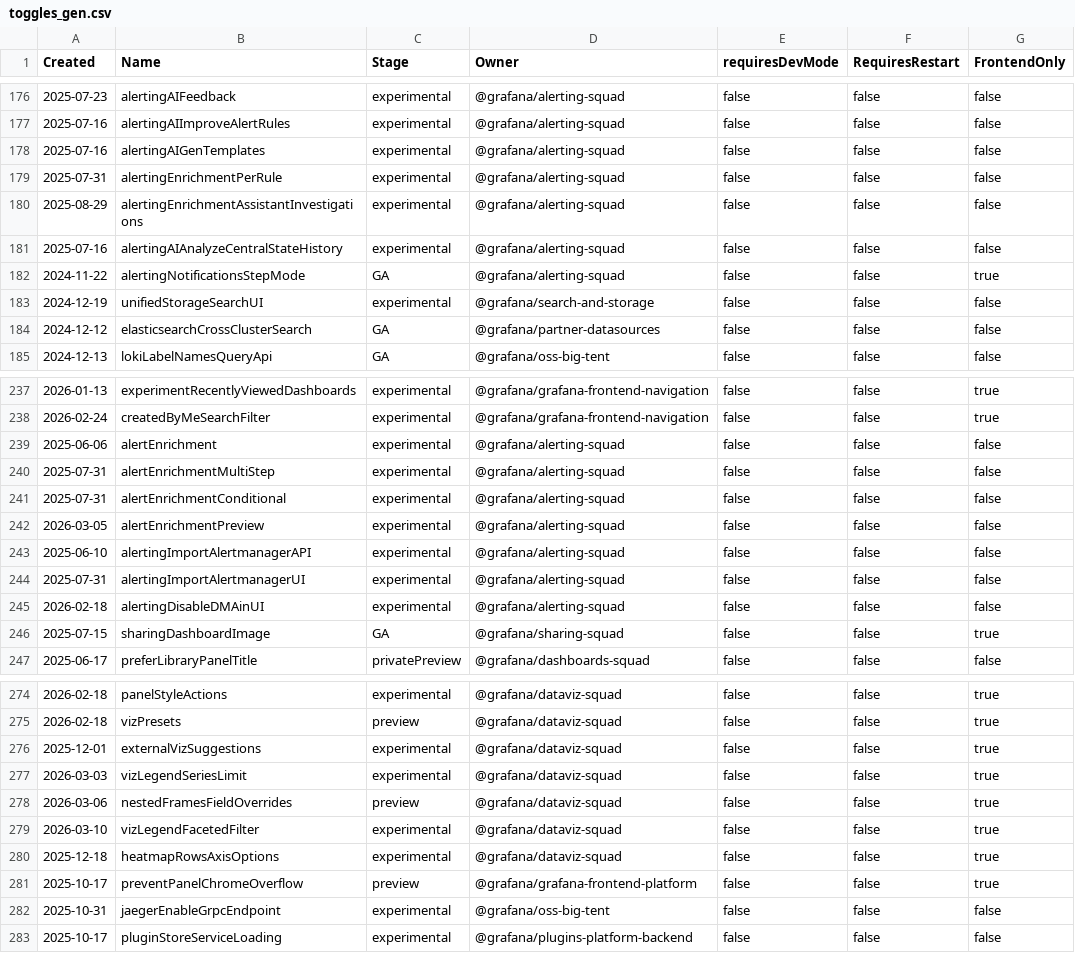
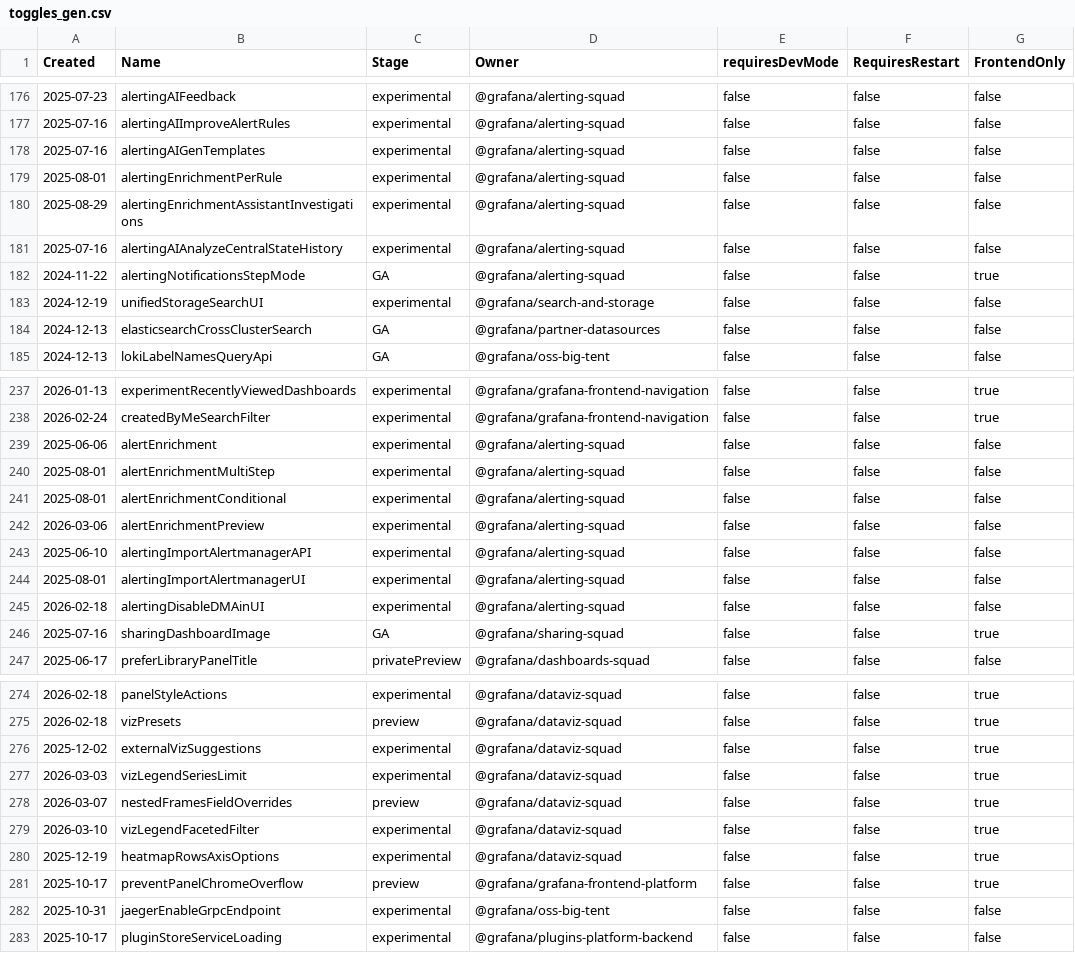
Before and after one commit to iamrita/grafana, a CSV file: pkg/services/featuremgmt/toggles_gen.csv, drawn as a sheet; only a part is shown, gaps mark what is left out; the diff covers the shown part only.

```diff
--- a/pkg/services/featuremgmt/toggles_gen.csv
+++ b/pkg/services/featuremgmt/toggles_gen.csv
@@ -178,3 +178,3 @@ Created,Name,Stage,Owner,requiresDevMode,RequiresRestart,FrontendOnly
 2025-07-16,alertingAIGenTemplates,experimental,@grafana/alerting-squad,false,false,false
-2025-07-31,alertingEnrichmentPerRule,experimental,@grafana/alerting-squad,false,false,false
+2025-08-01,alertingEnrichmentPerRule,experimental,@grafana/alerting-squad,false,false,false
 2025-08-29,alertingEnrichmentAssistantInvestigations,experimental,@grafana/alerting-squad,false,false,false
@@ -183,3 +183,3 @@ Created,Name,Stage,Owner,requiresDevMode,RequiresRestart,FrontendOnly
 2024-12-19,unifiedStorageSearchUI,experimental,@grafana/search-and-storage,false,false,false
-2024-12-12,elasticsearchCrossClusterSearch,GA,@grafana/partner-datasources,false,false,false
+2024-12-13,elasticsearchCrossClusterSearch,GA,@grafana/partner-datasources,false,false,false
 2024-12-13,lokiLabelNamesQueryApi,GA,@grafana/oss-big-tent,false,false,false
@@ -239,9 +239,9 @@ Created,Name,Stage,Owner,requiresDevMode,RequiresRestart,FrontendOnly
 2025-06-06,alertEnrichment,experimental,@grafana/alerting-squad,false,false,false
-2025-07-31,alertEnrichmentMultiStep,experimental,@grafana/alerting-squad,false,false,false
-2025-07-31,alertEnrichmentConditional,experimental,@grafana/alerting-squad,false,false,false
-2026-03-05,alertEnrichmentPreview,experimental,@grafana/alerting-squad,false,false,false
+2025-08-01,alertEnrichmentMultiStep,experimental,@grafana/alerting-squad,false,false,false
+2025-08-01,alertEnrichmentConditional,experimental,@grafana/alerting-squad,false,false,false
+2026-03-06,alertEnrichmentPreview,experimental,@grafana/alerting-squad,false,false,false
 2025-06-10,alertingImportAlertmanagerAPI,experimental,@grafana/alerting-squad,false,false,false
-2025-07-31,alertingImportAlertmanagerUI,experimental,@grafana/alerting-squad,false,false,false
+2025-08-01,alertingImportAlertmanagerUI,experimental,@grafana/alerting-squad,false,false,false
 2026-02-18,alertingDisableDMAinUI,experimental,@grafana/alerting-squad,false,false,false
-2025-07-15,sharingDashboardImage,GA,@grafana/sharing-squad,false,false,true
+2025-07-16,sharingDashboardImage,GA,@grafana/sharing-squad,false,false,true
 2025-06-17,preferLibraryPanelTitle,privatePreview,@grafana/dashboards-squad,false,false,false
@@ -275,7 +275,7 @@ Created,Name,Stage,Owner,requiresDevMode,RequiresRestart,FrontendOnly
 2026-02-18,vizPresets,preview,@grafana/dataviz-squad,false,false,true
-2025-12-01,externalVizSuggestions,experimental,@grafana/dataviz-squad,false,false,true
+2025-12-02,externalVizSuggestions,experimental,@grafana/dataviz-squad,false,false,true
 2026-03-03,vizLegendSeriesLimit,experimental,@grafana/dataviz-squad,false,false,true
-2026-03-06,nestedFramesFieldOverrides,preview,@grafana/dataviz-squad,false,false,true
+2026-03-07,nestedFramesFieldOverrides,preview,@grafana/dataviz-squad,false,false,true
 2026-03-10,vizLegendFacetedFilter,experimental,@grafana/dataviz-squad,false,false,true
-2025-12-18,heatmapRowsAxisOptions,experimental,@grafana/dataviz-squad,false,false,true
+2025-12-19,heatmapRowsAxisOptions,experimental,@grafana/dataviz-squad,false,false,true
 2025-10-17,preventPanelChromeOverflow,preview,@grafana/grafana-frontend-platform,false,false,true
```
Also changed, not shown: 22 edited cells elsewhere in this file.
